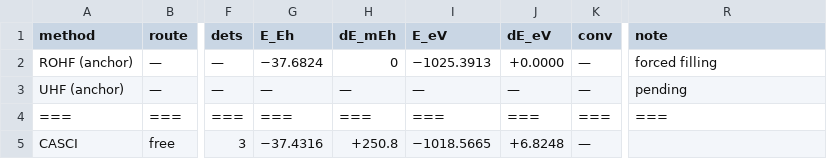
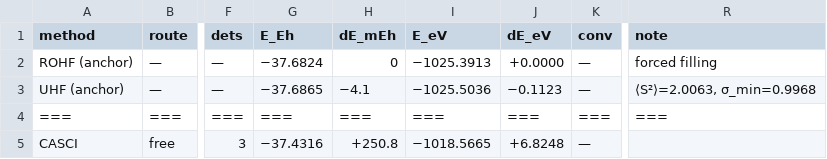
Before and after one commit to KashpurovichYuri/AtomPy, a CSV file: elements/C/TABLE.csv, drawn as a sheet; only a part is shown, gaps mark what is left out; the diff names each change by its address in the sheet, - before the commit and + after, or states it on an @@ line.

```diff
--- a/elements/C/TABLE.csv
+++ b/elements/C/TABLE.csv
-G3 (E_Eh): —
+G3 (E_Eh): −37.6865
-H3 (dE_mEh): —
+H3 (dE_mEh): −4.1
-I3 (E_eV): —
+I3 (E_eV): −1025.5036
-J3 (dE_eV): —
+J3 (dE_eV): −0.1123
-R3 (note): pending
+R3 (note): ⟨S²⟩=2.0063, σ_min=0.9968
```
Also changed, not shown: elements/Si/TABLE.csv, 7 other files.
